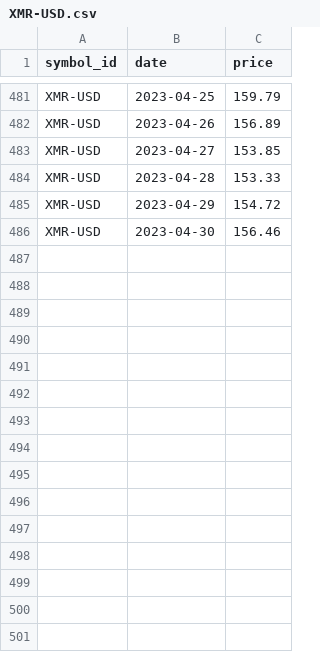
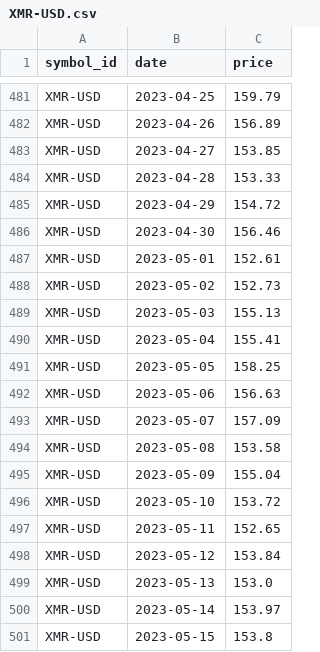
Before and after one commit to majbc1999/Pomocnik-za-trgovanje, a CSV file: Podatki/Posamezni_simboli/XMR-USD.csv, drawn as a sheet; only a part is shown, gaps mark what is left out.

```diff
--- a/Podatki/Posamezni_simboli/XMR-USD.csv
+++ b/Podatki/Posamezni_simboli/XMR-USD.csv
@@ -486 +486,16 @@ XMR-USD,2023-04-29,154.72
 XMR-USD,2023-04-30,156.46
+XMR-USD,2023-05-01,152.61
+XMR-USD,2023-05-02,152.73
+XMR-USD,2023-05-03,155.13
+XMR-USD,2023-05-04,155.41
+XMR-USD,2023-05-05,158.25
+XMR-USD,2023-05-06,156.63
+XMR-USD,2023-05-07,157.09
+XMR-USD,2023-05-08,153.58
+XMR-USD,2023-05-09,155.04
+XMR-USD,2023-05-10,153.72
+XMR-USD,2023-05-11,152.65
+XMR-USD,2023-05-12,153.84
+XMR-USD,2023-05-13,153.0
+XMR-USD,2023-05-14,153.97
+XMR-USD,2023-05-15,153.8
```
Also changed, not shown: Podatki/Posamezni_simboli/BTC-USD.csv, Podatki/Posamezni_simboli/ETH-USD.csv, 19 other files.
